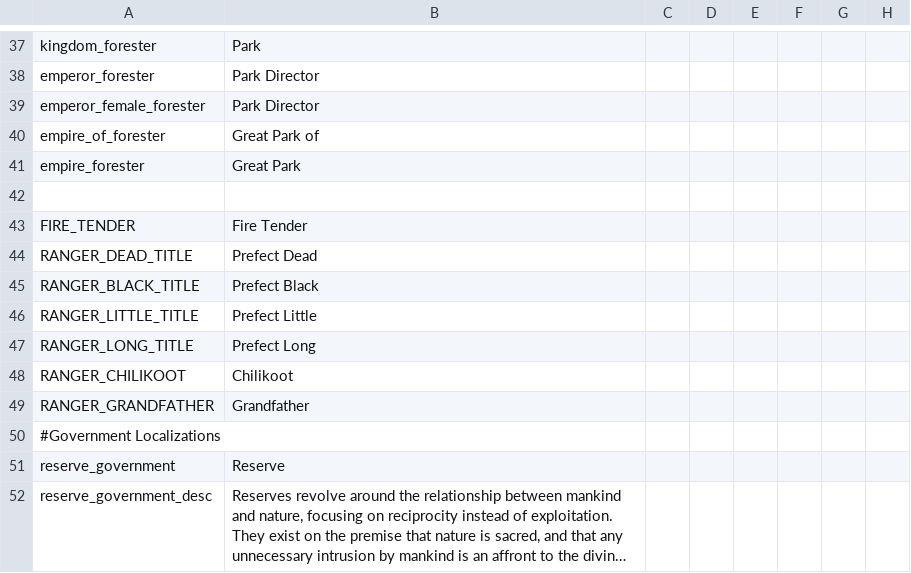
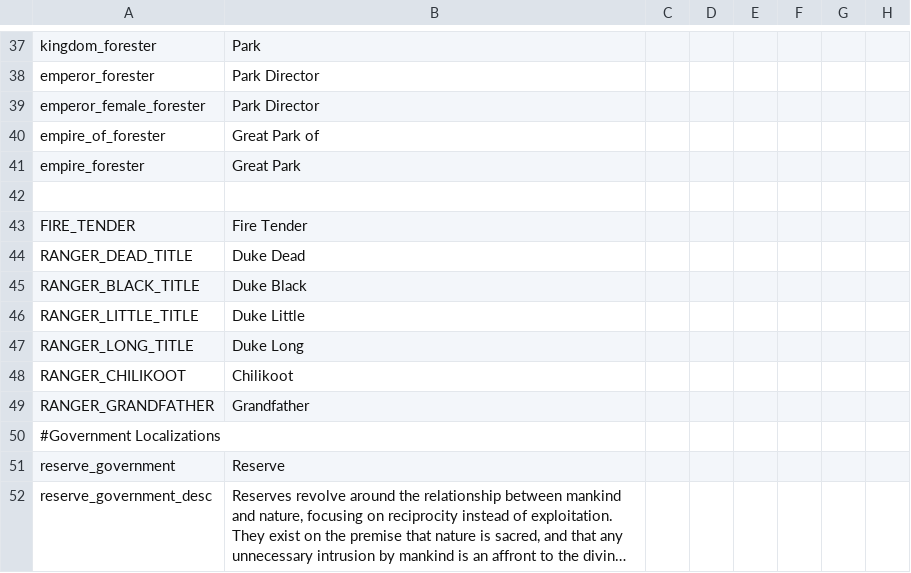
Before and after one commit to MrBadaniel/Aguila-o-Sol, a CSV file: localisation/Reserve.csv, drawn as a sheet; only a part is shown, gaps mark what is left out; long unchanged cells end in …; the diff names each change by its address in the sheet, - before the commit and + after, or states it on an @@ line.

```diff
--- a/localisation/Reserve.csv
+++ b/localisation/Reserve.csv
-B44: Prefect Dead
+B44: Duke Dead
-B45: Prefect Black
+B45: Duke Black
-B46: Prefect Little
+B46: Duke Little
-B47: Prefect Long
+B47: Duke Long
```
Also changed, not shown: 6 other files.
